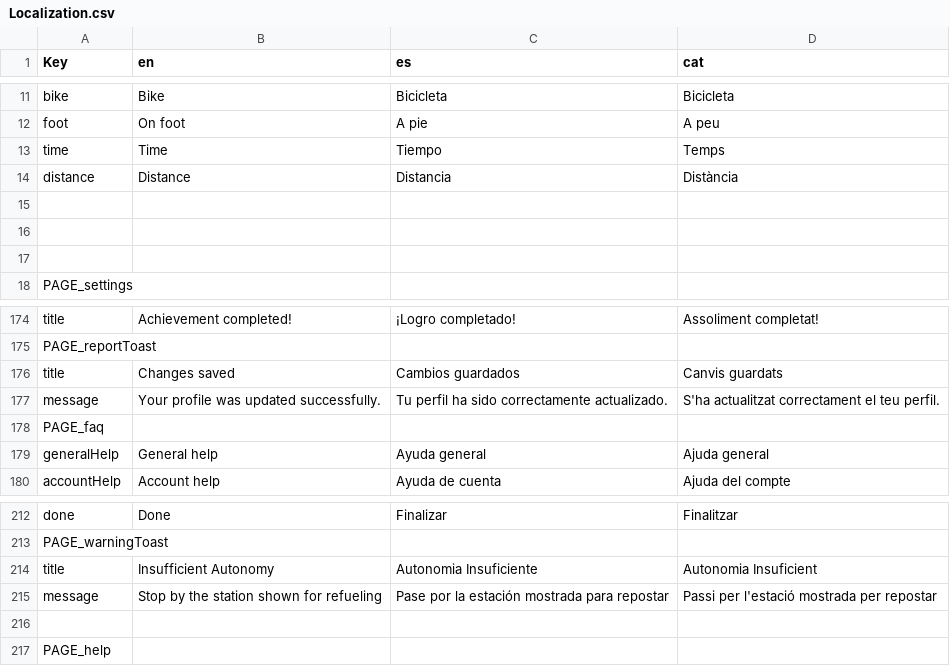
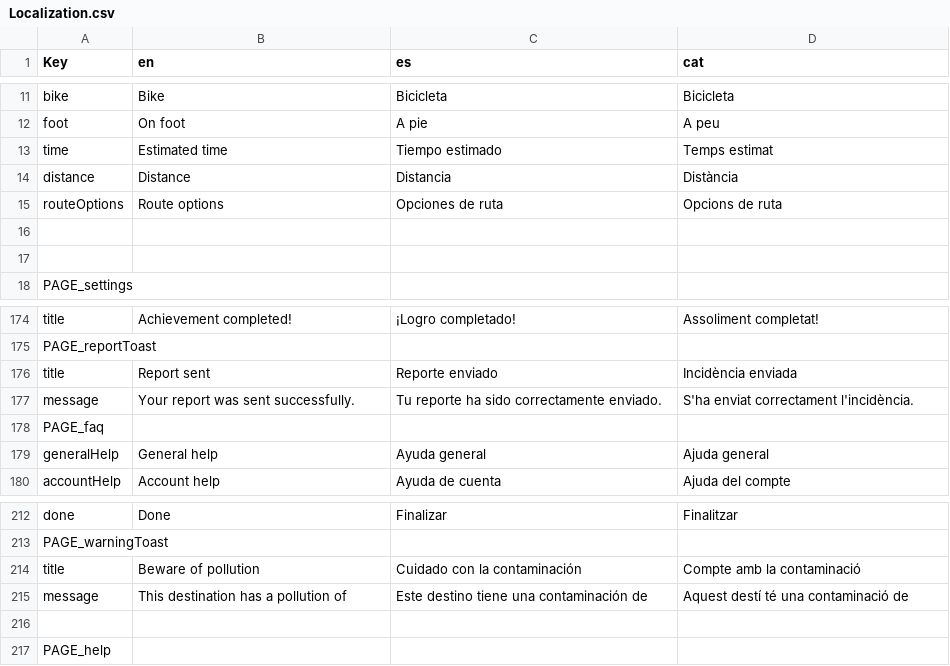
Before and after one commit to PES-DreamTeam/FrontEnd-Mobile, a CSV file: LocalizationTool/Localization.csv, drawn as a sheet; only a part is shown, gaps mark what is left out.

```diff
--- a/LocalizationTool/Localization.csv
+++ b/LocalizationTool/Localization.csv
@@ -12,5 +12,5 @@ bike,Bike,Bicicleta,Bicicleta
 foot,On foot,A pie,A peu
-time,Time,Tiempo,Temps
+time,Estimated time,Tiempo estimado,Temps estimat
 distance,Distance,Distancia,Distància
-,,,
+routeOptions,Route options,Opciones de ruta,Opcions de ruta
 ,,,
@@ -175,4 +175,4 @@ title,Achievement completed!,¡Logro completado!,Assoliment completat!
 PAGE_reportToast,,,
-title,Changes saved,Cambios guardados,Canvis guardats
-message,Your profile was updated successfully.,Tu perfil ha sido correctamente actualizado.,S'ha actualitzat correctament el teu perfil.
+title,Report sent,Reporte enviado,Incidència enviada
+message,Your report was sent successfully.,Tu reporte ha sido correctamente enviado.,S'ha enviat correctament l'incidència.
 PAGE_faq,,,
@@ -213,4 +213,4 @@ done,Done,Finalizar,Finalitzar
 PAGE_warningToast,,,
-title,Insufficient Autonomy,Autonomia Insuficiente,Autonomia Insuficient
-message,Stop by the station shown for refueling,Pase por la estación mostrada para repostar,Passi per l'estació mostrada per repostar
+title,Beware of pollution,Cuidado con la contaminación,Compte amb la contaminació
+message,This destination has a pollution of,Este destino tiene una contaminación de,Aquest destí té una contaminació de
 ,,,
```
Also changed, not shown: 10 other files.
